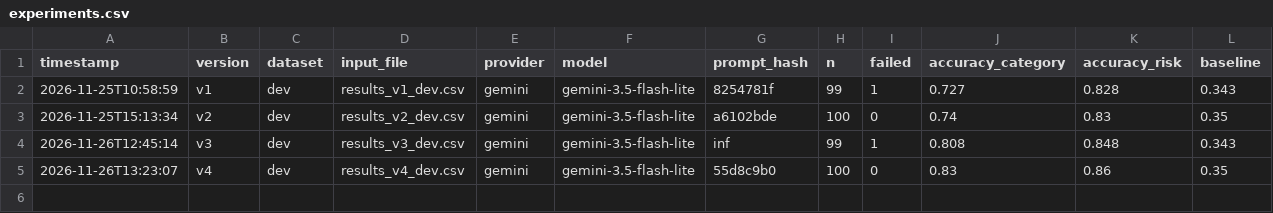
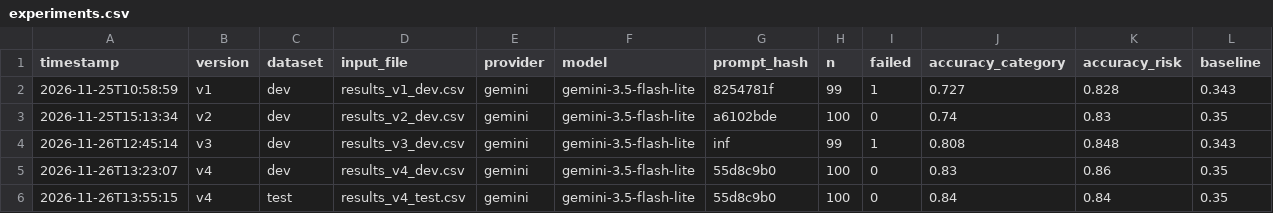
Before and after one commit to marijaskaric/llm_patient_risk_assessment, a CSV file: results/experiments.csv, drawn as a sheet.

Commit message:
Add SVM baseline for comparison with the LLM
- StandardScaler + SVC trained on dev, evaluated on test
- Same dev/test split as the prompt experiments

Test results (100 patients):
- SVM with scaling:    0.84
- SVM without scaling: 0.57
- LLM prompt v4:       0.84 (risk 0.84)
- baseline:            0.35

```diff
--- a/results/experiments.csv
+++ b/results/experiments.csv
@@ -5 +5,2 @@ timestamp,version,dataset,input_file,provider,model,prompt_hash,n,failed,accurac
 2026-11-26T13:23:07,v4,dev,results_v4_dev.csv,gemini,gemini-3.5-flash-lite,55d8c9b0,100,0,0.83,0.86,0.35
+2026-11-26T13:55:15,v4,test,results_v4_test.csv,gemini,gemini-3.5-flash-lite,55d8c9b0,100,0,0.84,0.84,0.35
```
Also changed, not shown: 1 other file.
